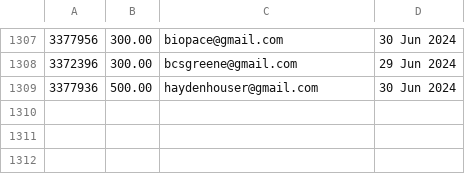
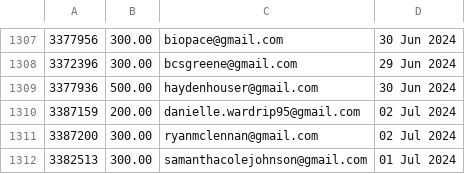
Before and after one commit to required777/TD-Testing-ffcsa_scripts, a CSV file: localline/data/order_data_PRODUCTION_success.csv, drawn as a sheet; only a part is shown, gaps mark what is left out; the diff names each change by its address in the sheet, - before the commit and + after, or states it on an @@ line.

Commit message:
Update data files

```diff
--- a/localline/data/order_data_PRODUCTION_success.csv
+++ b/localline/data/order_data_PRODUCTION_success.csv
+row 1310: 3387159 | 200.00 | danielle.wardrip95@gmail.com | 02 Jul 2024
+row 1311: 3387200 | 300.00 | ryanmclennan@gmail.com | 02 Jul 2024
+row 1312: 3382513 | 300.00 | samanthacolejohnson@gmail.com | 01 Jul 2024
```
